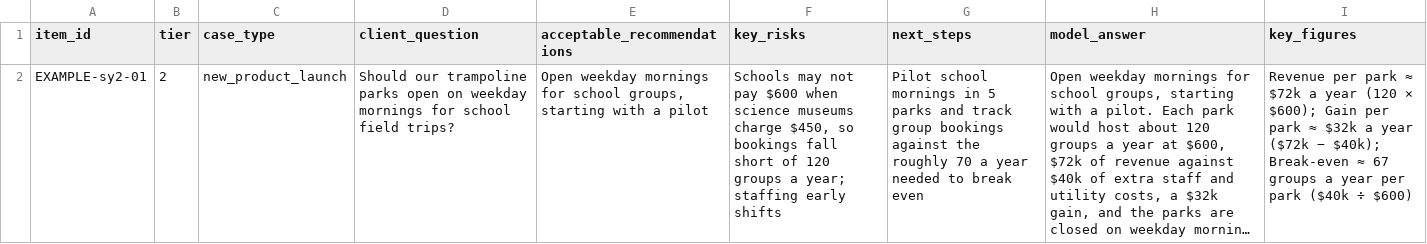
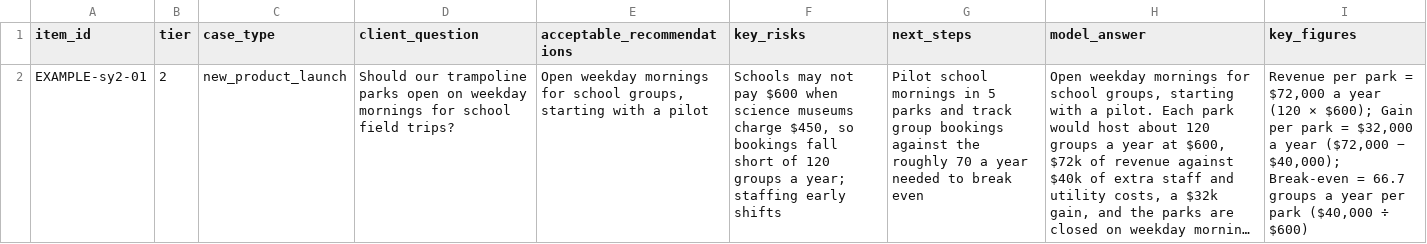
Before and after one commit to santosl529/CaseTester, a CSV file: docs/drills-content-templates/sy2-questions.csv, drawn as a sheet; long unchanged cells end in …; the diff names each change by its address in the sheet, - before the commit and + after, or states it on an @@ line.

```diff
--- a/docs/drills-content-templates/sy2-questions.csv
+++ b/docs/drills-content-templates/sy2-questions.csv
-I2 (key_figures): …per park ≈ $72k a year (120 × $600); Gain per park ≈ $32k a year ($72k − $40k); Break-even ≈ 67 groups a year per park ($40k ÷ $600)
+I2 (key_figures): …per park = $72,000 a year (120 × $600); Gain per park = $32,000 a year ($72,000 − $40,000); Break-even = 66.7 groups a year per park ($40,000 ÷ $600)
```
Also changed, not shown: docs/drills-content/sy1-drafts-review.csv, docs/drills-content/sy2-questions.csv, 49 other files.
